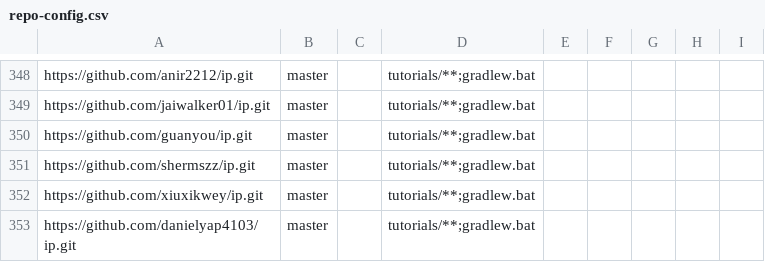
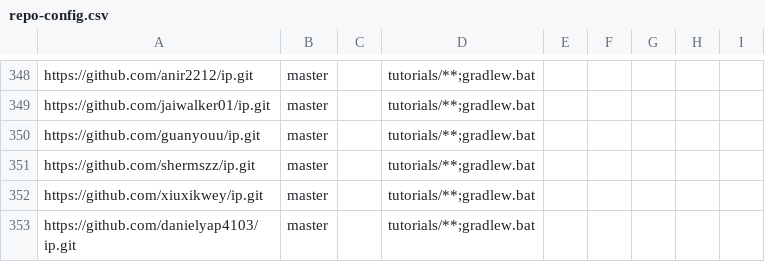
Before and after one commit to NUS-CS2103-AY2526-S2/ip-dashboard, a CSV file: config/repo-config.csv, drawn as a sheet; only a part is shown, gaps mark what is left out.

```diff
--- a/config/repo-config.csv
+++ b/config/repo-config.csv
@@ -349,3 +349,3 @@ https://github.com/anir2212/ip.git,master,,tutorials/**;gradlew.bat,,,,,
 https://github.com/jaiwalker01/ip.git,master,,tutorials/**;gradlew.bat,,,,,
-https://github.com/guanyou/ip.git,master,,tutorials/**;gradlew.bat,,,,,
+https://github.com/guanyouu/ip.git,master,,tutorials/**;gradlew.bat,,,,,
 https://github.com/shermszz/ip.git,master,,tutorials/**;gradlew.bat,,,,,
```
Also changed, not shown: config/author-config.csv.
